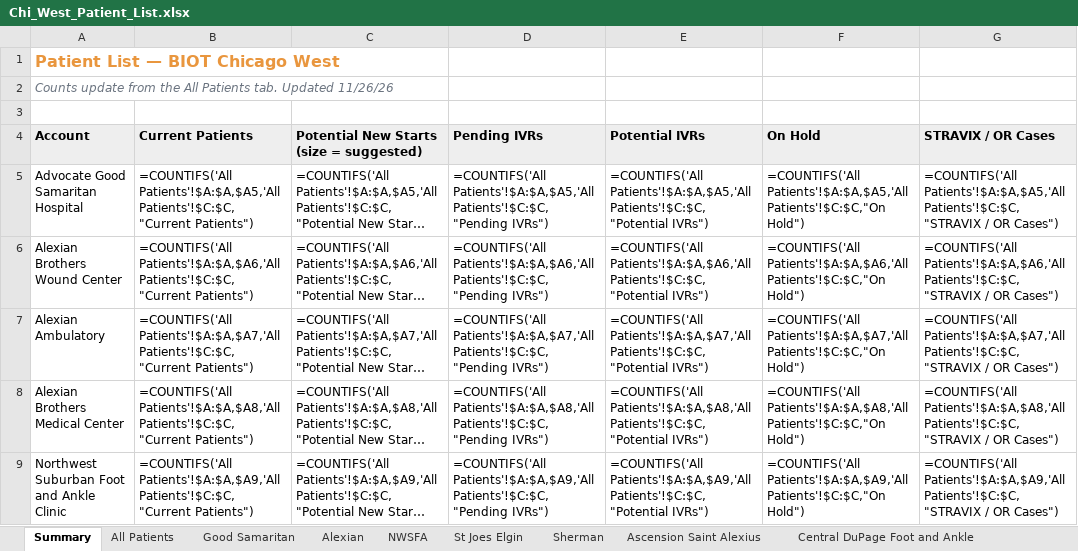
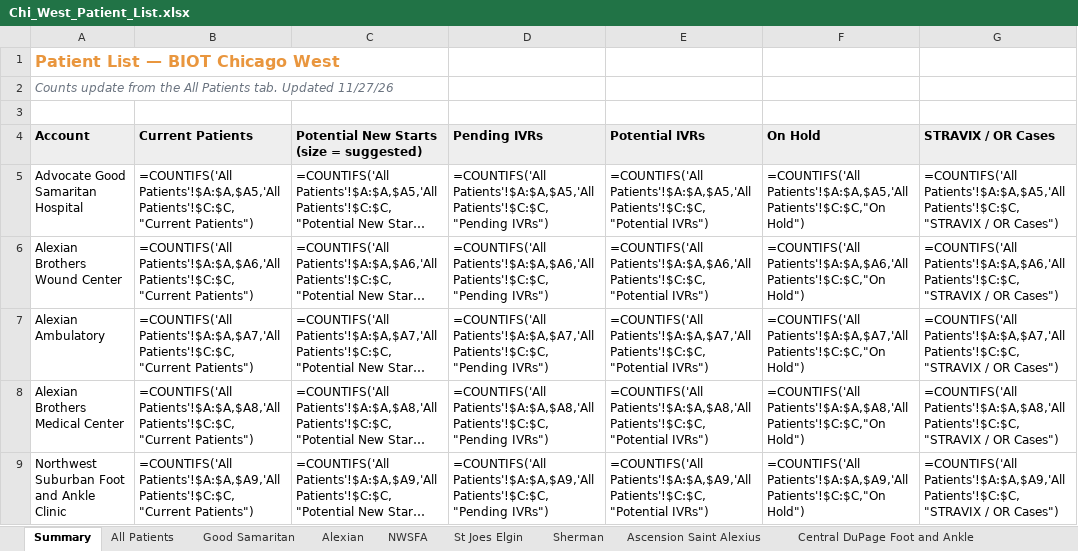
Before and after one commit to ajpeterson113/Graft-Tracker, an Excel workbook: Chi_West_Patient_List.xlsx, sheet Summary, drawn as a sheet; only a part is shown; long unchanged cells end in …; values as stored, in another font and other column widths than the file's, no borders; formulas without a stored value are shown as written; the diff names each change by its address in the sheet, - before the commit and + after, or states it on an @@ line.

```diff
--- a/Chi_West_Patient_List.xlsx (sheet Summary)
+++ b/Chi_West_Patient_List.xlsx (sheet Summary)
-A2 (Account): …tab. Updated 11/26/26
+A2 (Account): …tab. Updated 11/27/26
```
Also changed, not shown: Graft_Tracker_BIOT_Chicago_West.xlsx, 16 other files.
